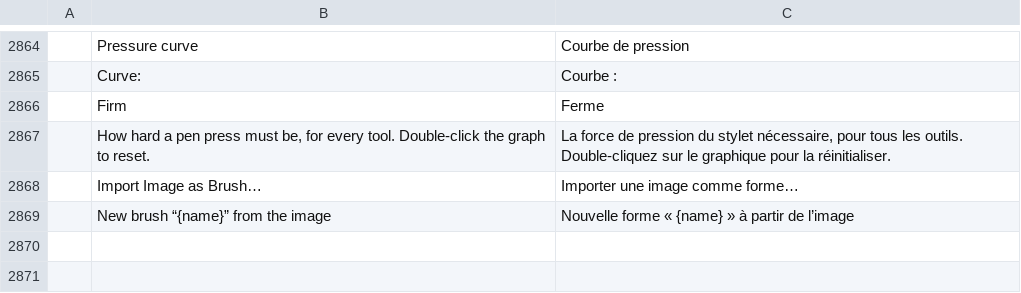
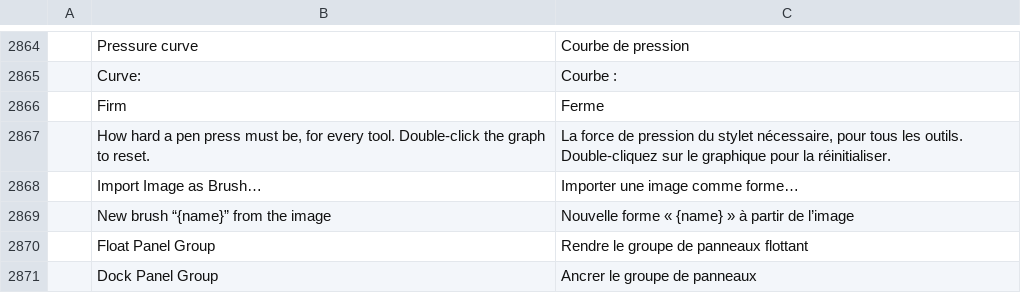
Before and after one commit to treeforjs/photocraft, a TSV file: crates/ui-egui/src/i18n/fr.tsv, drawn as a sheet; only a part is shown, gaps mark what is left out; the diff names each change by its address in the sheet, - before the commit and + after, or states it on an @@ line.

```diff
--- a/crates/ui-egui/src/i18n/fr.tsv
+++ b/crates/ui-egui/src/i18n/fr.tsv
+row 2870:  | Float Panel Group | Rendre le groupe de panneaux flottant
+row 2871:  | Dock Panel Group | Ancrer le groupe de panneaux
```
Also changed, not shown: crates/ui-egui/src/i18n/el.tsv, crates/ui-egui/src/i18n/it.tsv, 18 other files.
